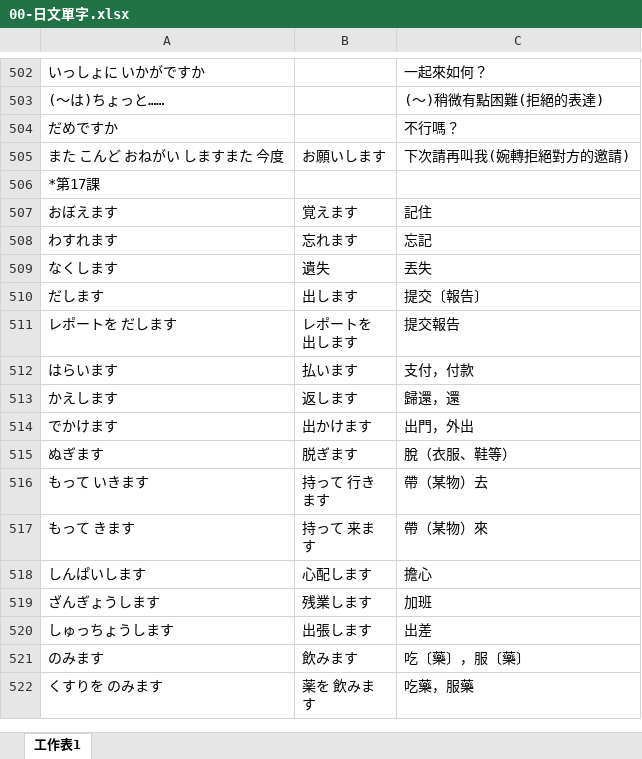
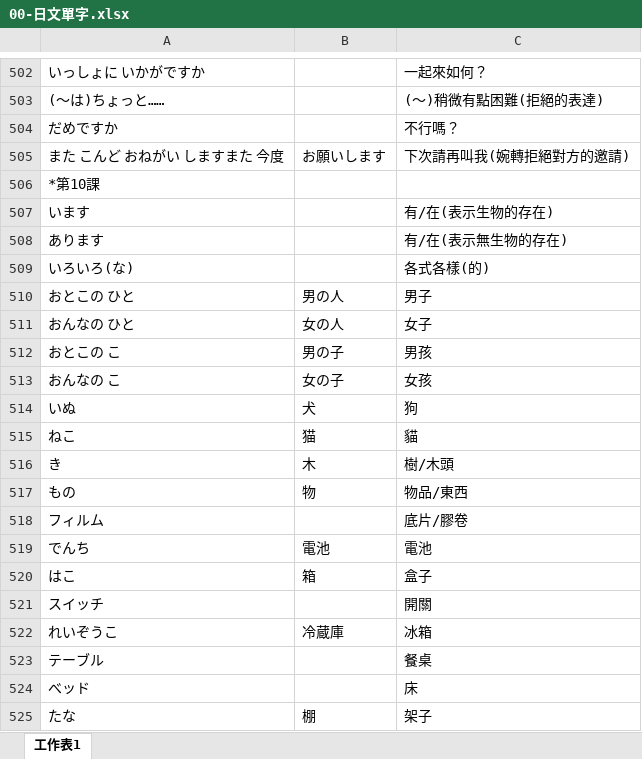
Before and after one commit to exp2718x/kana-trainer, an Excel workbook: 00-日文單字.xlsx, sheet 工作表1, drawn as a sheet; only a part is shown, gaps mark what is left out; the shorter side is filled out with more unchanged rows; values as stored, in another font and other column widths than the file's, no borders; the diff covers the shown part only; the diff names each change by its address in the sheet, - before the commit and + after, or states it on an @@ line.

Commit message:
Add files via upload

```diff
--- a/00-日文單字.xlsx (sheet 工作表1)
+++ b/00-日文單字.xlsx (sheet 工作表1)
+row 506: *第10課
+row 507: います |  | 有/在(表示生物的存在)
+row 508: あります |  | 有/在(表示無生物的存在)
+row 509: いろいろ(な) |  | 各式各樣(的)
+row 510: おとこの ひと | 男の人 | 男子
+row 511: おんなの ひと | 女の人 | 女子
+row 512: おとこの こ | 男の子 | 男孩
+row 513: おんなの こ | 女の子 | 女孩
+row 514: いぬ | 犬 | 狗
+row 515: ねこ | 猫 | 貓
+row 516: き | 木 | 樹/木頭
+row 517: もの | 物 | 物品/東西
+row 518: フィルム |  | 底片/膠卷
+row 519: でんち | 電池 | 電池
+row 520: はこ | 箱 | 盒子
+row 521: スイッチ |  | 開關
+row 522: れいぞうこ | 冷蔵庫 | 冰箱
+row 523: テーブル |  | 餐桌
+row 524: べッド |  | 床
+row 525: たな | 棚 | 架子
```
Also changed, not shown: 33 added rows elsewhere in this sheet.
